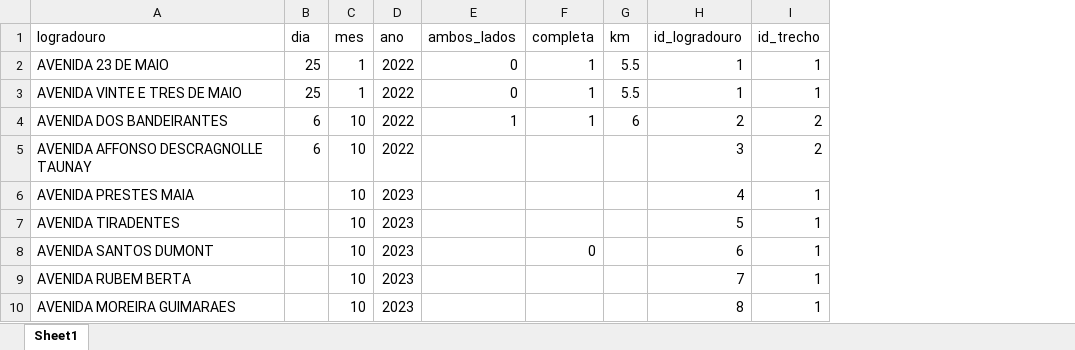
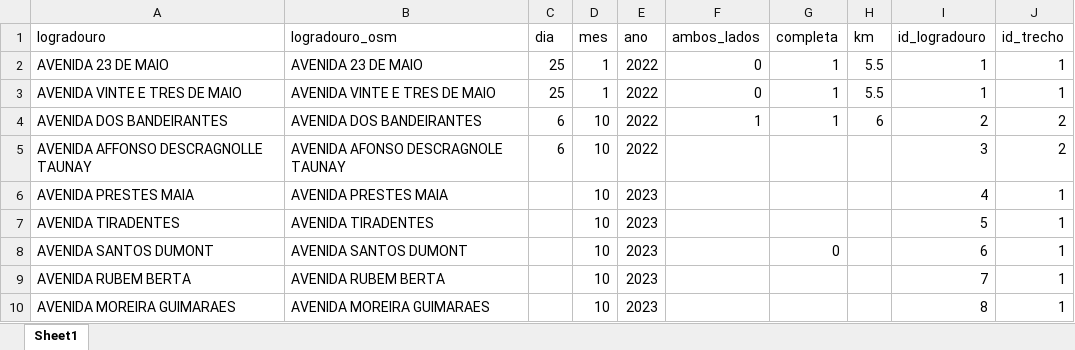
Before and after one commit to gustavo-tm/faixa-azul, an Excel workbook: dados_tratados/vias_faixa_azul.xlsx, sheet Sheet1, drawn as a sheet; only a part is shown; values as stored, in another font and other column widths than the file's, no borders; the diff names each change by its address in the sheet, - before the commit and + after, or states it on an @@ line.

Commit message:
mapeamento faixas azuis

```diff
--- a/dados_tratados/vias_faixa_azul.xlsx (sheet Sheet1)
+++ b/dados_tratados/vias_faixa_azul.xlsx (sheet Sheet1)
+column B (logradouro_osm), rows 2-10: AVENIDA 23 DE MAIO | AVENIDA VINTE E TRES DE MAIO | AVENIDA DOS BANDEIRANTES | AVENIDA AFONSO DESCRAGNOLE TAUNAY | AVENIDA PRESTES MAIA | AVENIDA TIRADENTES | AVENIDA SANTOS DUMONT | AVENIDA RUBEM BERTA | AVENIDA MOREIRA GUIMARAES
```
Also changed, not shown: 38 other files.
